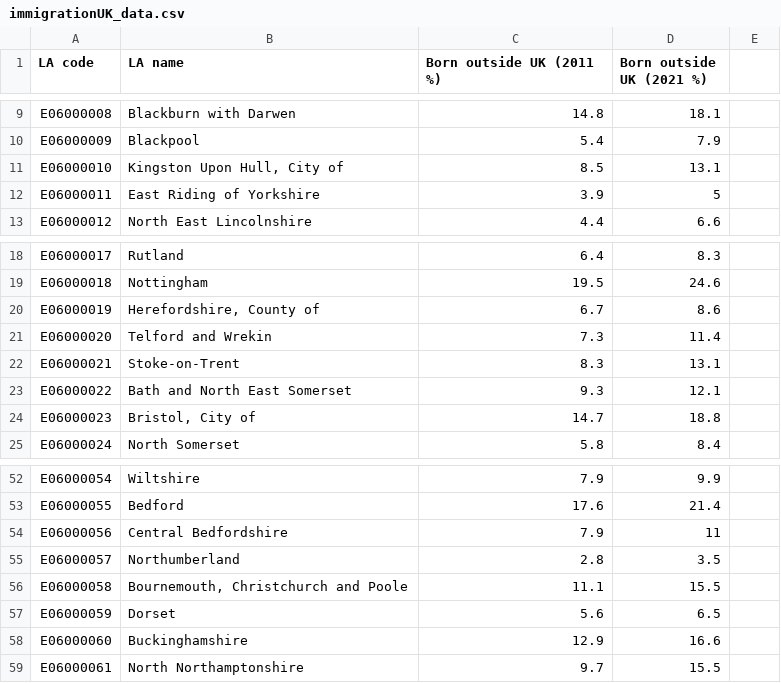
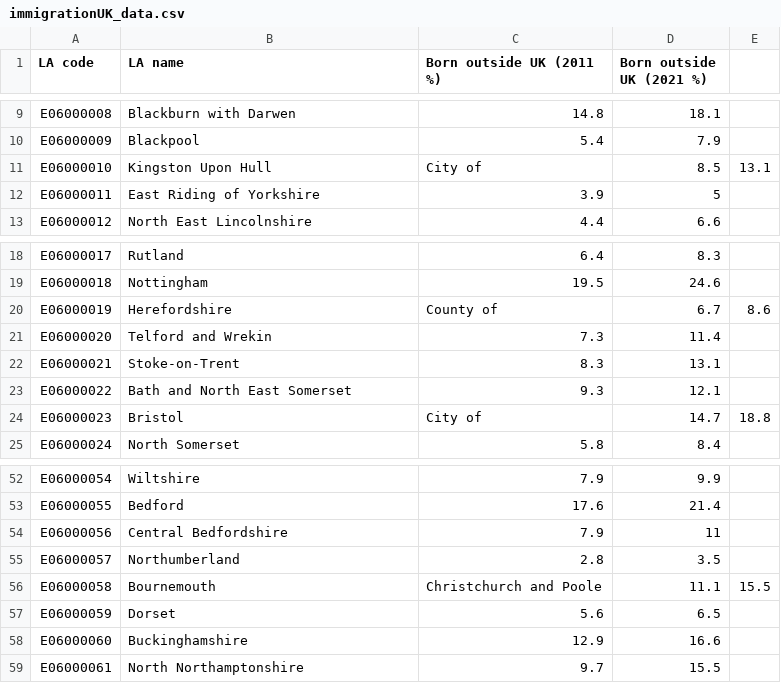
Before and after one commit to sadieward/sadieward.github.io, a CSV file: immigrationUK_data.csv, drawn as a sheet; only a part is shown, gaps mark what is left out.

Commit message:
Update immigrationUK_data.csv

```diff
--- a/immigrationUK_data.csv
+++ b/immigrationUK_data.csv
@@ -10,3 +10,3 @@ E06000008,Blackburn with Darwen,14.8,18.1
 E06000009,Blackpool,5.4,7.9
-E06000010,"Kingston Upon Hull, City of",8.5,13.1
+E06000010,Kingston Upon Hull, City of,8.5,13.1
 E06000011,East Riding of Yorkshire,3.9,5
@@ -19,3 +19,3 @@ E06000017,Rutland,6.4,8.3
 E06000018,Nottingham,19.5,24.6
-E06000019,"Herefordshire, County of",6.7,8.6
+E06000019,Herefordshire, County of,6.7,8.6
 E06000020,Telford and Wrekin,7.3,11.4
@@ -23,3 +23,3 @@ E06000021,Stoke-on-Trent,8.3,13.1
 E06000022,Bath and North East Somerset,9.3,12.1
-E06000023,"Bristol, City of",14.7,18.8
+E06000023,Bristol, City of,14.7,18.8
 E06000024,North Somerset,5.8,8.4
@@ -55,3 +55,3 @@ E06000056,Central Bedfordshire,7.9,11
 E06000057,Northumberland,2.8,3.5
-E06000058,"Bournemouth, Christchurch and Poole",11.1,15.5
+E06000058,Bournemouth, Christchurch and Poole,11.1,15.5
 E06000059,Dorset,5.6,6.5
```
